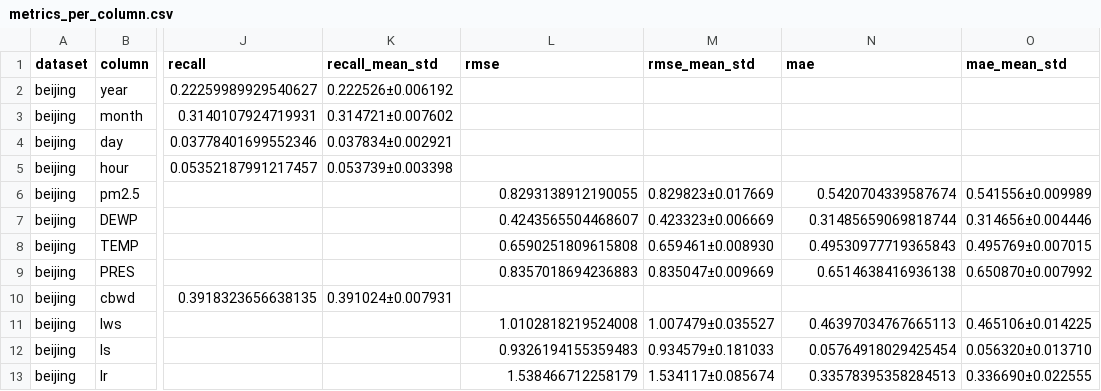
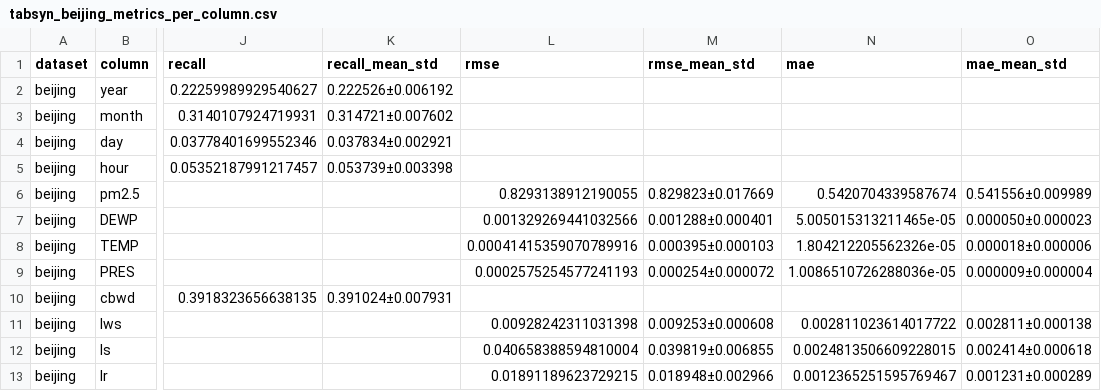
Before and after one commit to hushchyn-mikhail/generative_tables, a CSV file: tabsyn/result_beijing/tabsyn_beijing_metrics_per_column.csv (was tabsyn/result_beijing/metrics_per_column.csv), drawn as a sheet; only a part is shown, gaps mark what is left out; the diff names each change by its address in the sheet, - before the commit and + after, or states it on an @@ line.

Commit message:
updated tabsyn metrics

```diff
--- a/tabsyn/result_beijing/metrics_per_column.csv
+++ b/tabsyn/result_beijing/tabsyn_beijing_metrics_per_column.csv
-L7 (rmse): 0.4243565504468607
+L7 (rmse): 0.001329269441032566
-M7 (rmse_mean_std): 0.423323±0.006669
+M7 (rmse_mean_std): 0.001288±0.000401
-N7 (mae): 0.31485659069818744
+N7 (mae): 5.005015313211465e-05
-O7 (mae_mean_std): 0.314656±0.004446
+O7 (mae_mean_std): 0.000050±0.000023
-L8 (rmse): 0.6590251809615808
+L8 (rmse): 0.00041415359070789916
-M8 (rmse_mean_std): 0.659461±0.008930
+M8 (rmse_mean_std): 0.000395±0.000103
-N8 (mae): 0.49530977719365843
+N8 (mae): 1.804212205562326e-05
-O8 (mae_mean_std): 0.495769±0.007015
+O8 (mae_mean_std): 0.000018±0.000006
-L9 (rmse): 0.8357018694236883
+L9 (rmse): 0.0002575254577241193
-M9 (rmse_mean_std): 0.835047±0.009669
+M9 (rmse_mean_std): 0.000254±0.000072
-N9 (mae): 0.6514638416936138
+N9 (mae): 1.0086510726288036e-05
-O9 (mae_mean_std): 0.650870±0.007992
+O9 (mae_mean_std): 0.000009±0.000004
-L11 (rmse): 1.0102818219524008
+L11 (rmse): 0.00928242311031398
-M11 (rmse_mean_std): 1.007479±0.035527
+M11 (rmse_mean_std): 0.009253±0.000608
-N11 (mae): 0.46397034767665113
+N11 (mae): 0.002811023614017722
-O11 (mae_mean_std): 0.465106±0.014225
+O11 (mae_mean_std): 0.002811±0.000138
-L12 (rmse): 0.9326194155359483
+L12 (rmse): 0.040658388594810004
-M12 (rmse_mean_std): 0.934579±0.181033
+M12 (rmse_mean_std): 0.039819±0.006855
-N12 (mae): 0.05764918029425454
+N12 (mae): 0.0024813506609228015
-O12 (mae_mean_std): 0.056320±0.013710
+O12 (mae_mean_std): 0.002414±0.000618
-L13 (rmse): 1.538466712258179
+L13 (rmse): 0.01891189623729215
-M13 (rmse_mean_std): 1.534117±0.085674
+M13 (rmse_mean_std): 0.018948±0.002966
-N13 (mae): 0.33578395358284513
+N13 (mae): 0.0012365251595769467
-O13 (mae_mean_std): 0.336690±0.022555
+O13 (mae_mean_std): 0.001231±0.000289
```
Also changed, not shown: tabsyn/result_adult/tabsyn_metrics_per_column.csv, tabsyn/result_default/tabsyn_metrics_per_column.csv, 11 other files.
